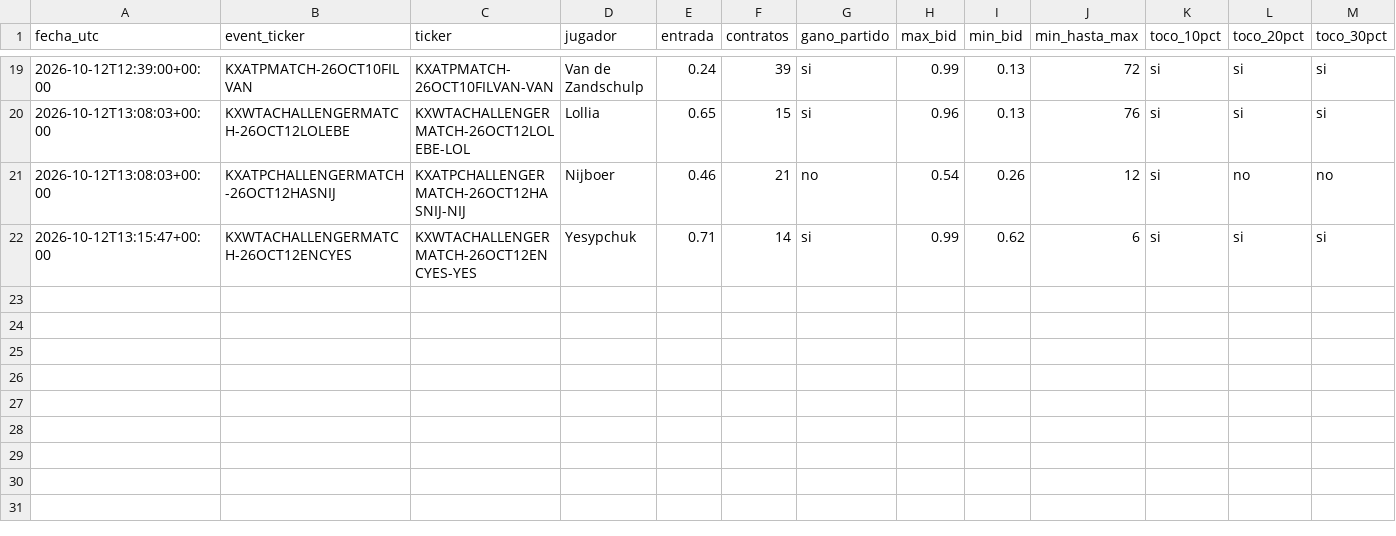
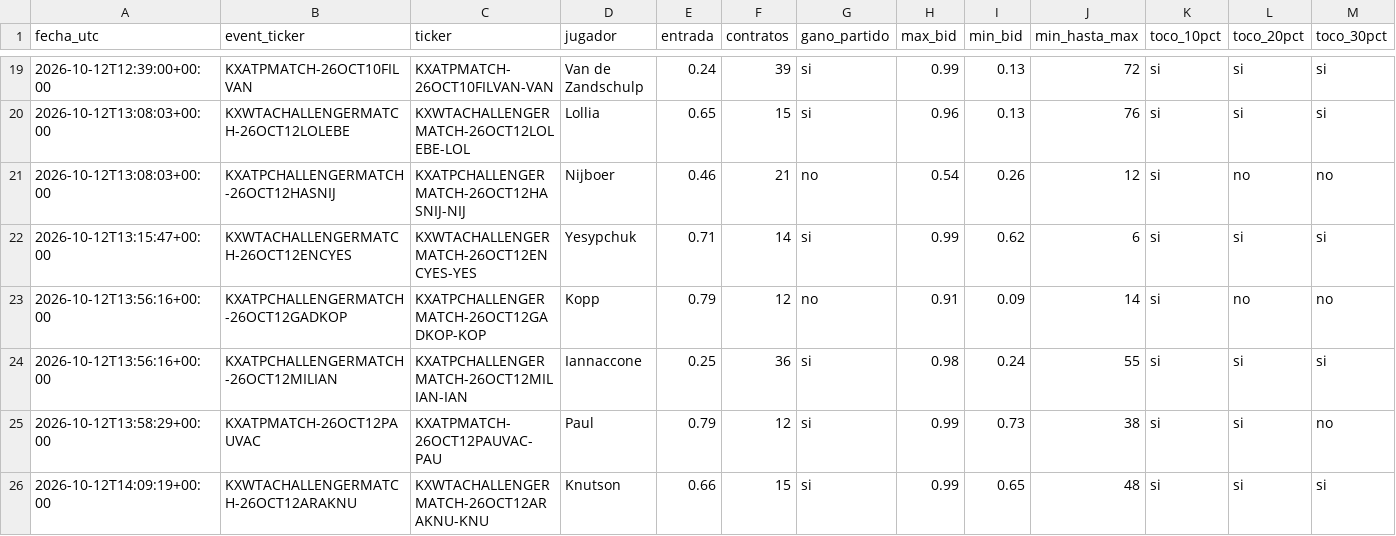
Before and after one commit to dineroforever/tenis-alertas, a CSV file: ks_trayectoria.csv, drawn as a sheet; only a part is shown, gaps mark what is left out; rows hold the shown columns only; the diff names each change by its address in the sheet, - before the commit and + after, or states it on an @@ line.

```diff
--- a/ks_trayectoria.csv
+++ b/ks_trayectoria.csv
+row 23: 2026-10-12T13:56:16+00:00 | KXATPCHALLENGERMATCH-26OCT12GADKOP | KXATPCHALLENGERMATCH-26OCT12GADKOP-KOP | Kopp | 0.79 | 12 | no | 0.91 | 0.09 | 14 | si | no | no
+row 24: 2026-10-12T13:56:16+00:00 | KXATPCHALLENGERMATCH-26OCT12MILIAN | KXATPCHALLENGERMATCH-26OCT12MILIAN-IAN | Iannaccone | 0.25 | 36 | si | 0.98 | 0.24 | 55 | si | si | si
+row 25: 2026-10-12T13:58:29+00:00 | KXATPMATCH-26OCT12PAUVAC | KXATPMATCH-26OCT12PAUVAC-PAU | Paul | 0.79 | 12 | si | 0.99 | 0.73 | 38 | si | si | no
+row 26: 2026-10-12T14:09:19+00:00 | KXWTACHALLENGERMATCH-26OCT12ARAKNU | KXWTACHALLENGERMATCH-26OCT12ARAKNU-KNU | Knutson | 0.66 | 15 | si | 0.99 | 0.65 | 48 | si | si | si
```
Also changed, not shown: candidatos.csv, ks_salidas.csv, 10 other files.
